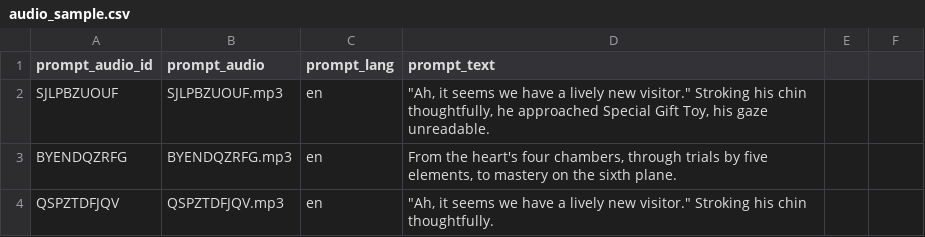
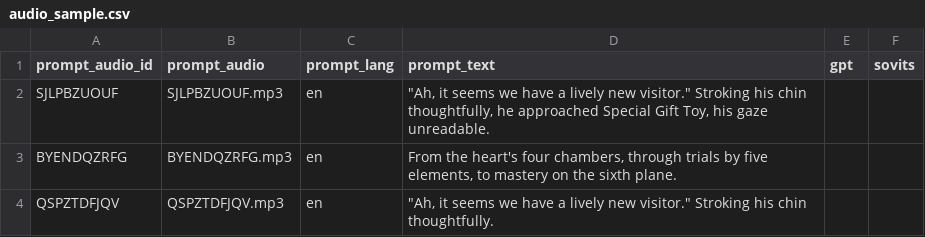
Before and after one commit to chunyeah/GPT-SoVITS, a CSV file: Docker/audio_sample.csv, drawn as a sheet; only a part is shown; the diff names each change by its address in the sheet, - before the commit and + after, or states it on an @@ line.

```diff
--- a/Docker/audio_sample.csv
+++ b/Docker/audio_sample.csv
-E1: (empty)
+E1: gpt
-F1: (empty)
+F1: sovits
```
Also changed, not shown: 3 other files.
